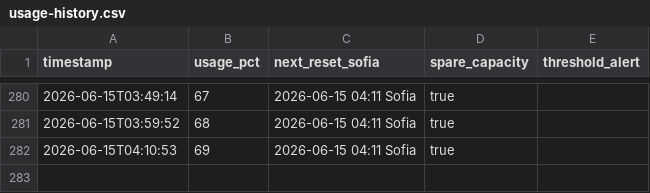
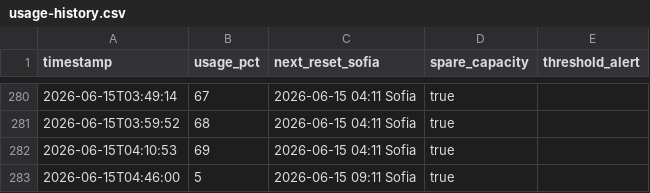
Before and after one commit to bot-io/programming, a CSV file: docs/Hermes/status/usage-history.csv, drawn as a sheet; only a part is shown, gaps mark what is left out; the diff names each change by its address in the sheet, - before the commit and + after, or states it on an @@ line.

```diff
--- a/docs/Hermes/status/usage-history.csv
+++ b/docs/Hermes/status/usage-history.csv
+row 283: 2026-06-15T04:46:00 | 5 | 2026-06-15 09:11 Sofia | true
```
Also changed, not shown: 3 other files.
